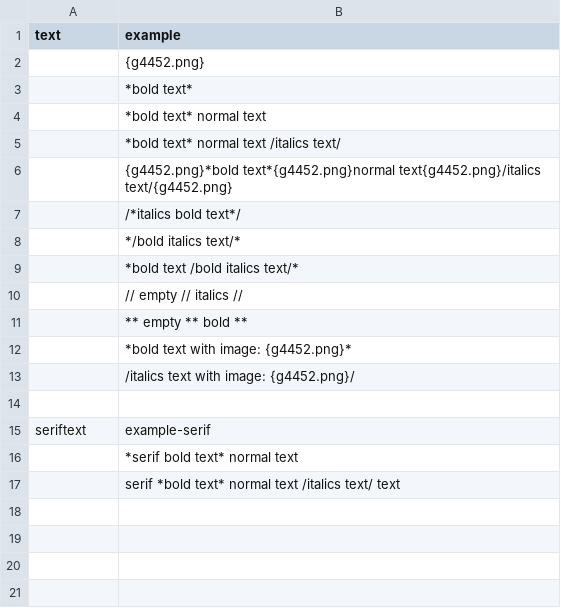
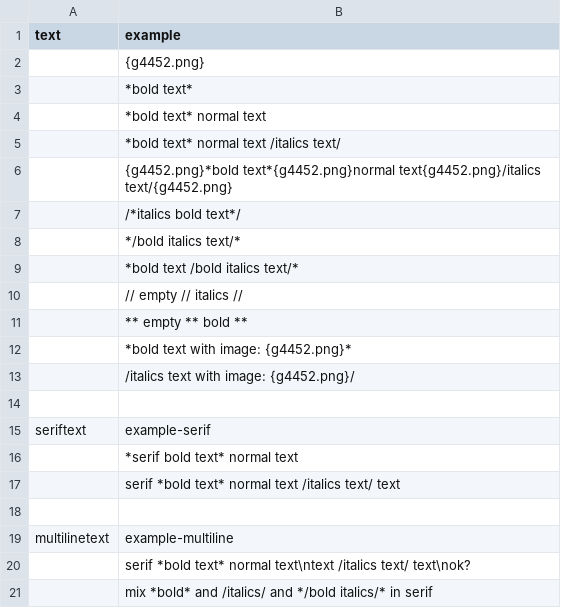
Before and after one commit to lifelike/countersheetsextension, a CSV file: svgtests/input/textformat.csv, drawn as a sheet.

```diff
--- a/svgtests/input/textformat.csv
+++ b/svgtests/input/textformat.csv
@@ -17 +17,5 @@ seriftext,example-serif
 ,serif *bold text* normal text /italics text/ text
+
+multilinetext,example-multiline
+,serif *bold text* normal text\ntext /italics text/ text\nok?
+,mix *bold* and /italics/ and */bold italics/* in serif
```
Also changed, not shown: 2 other files.
